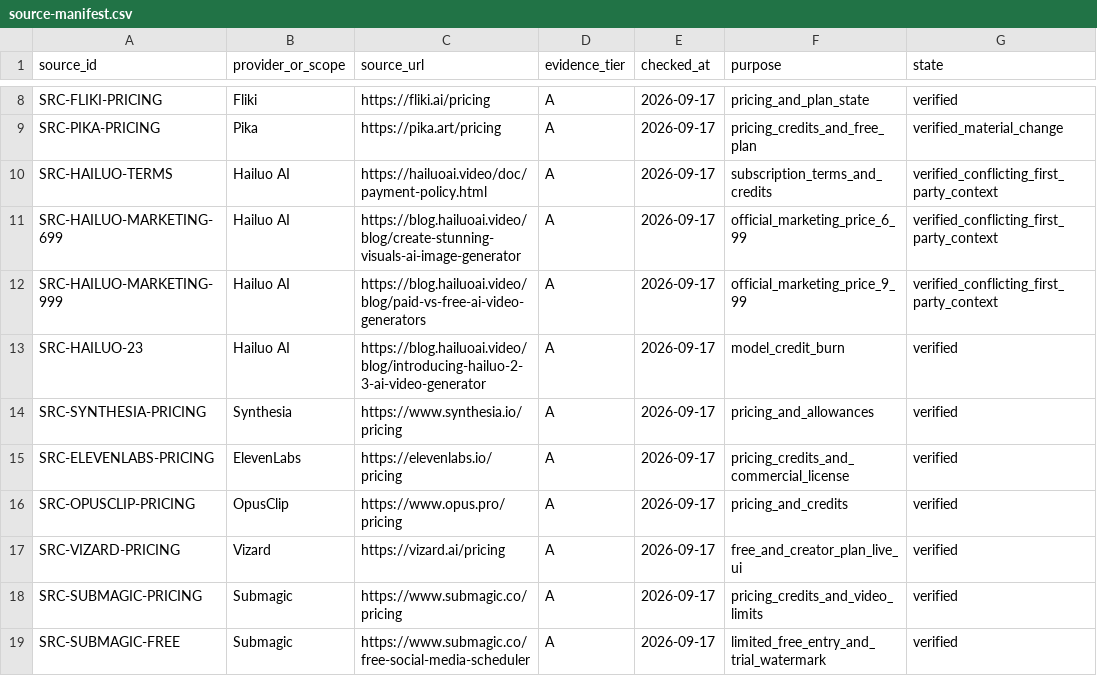
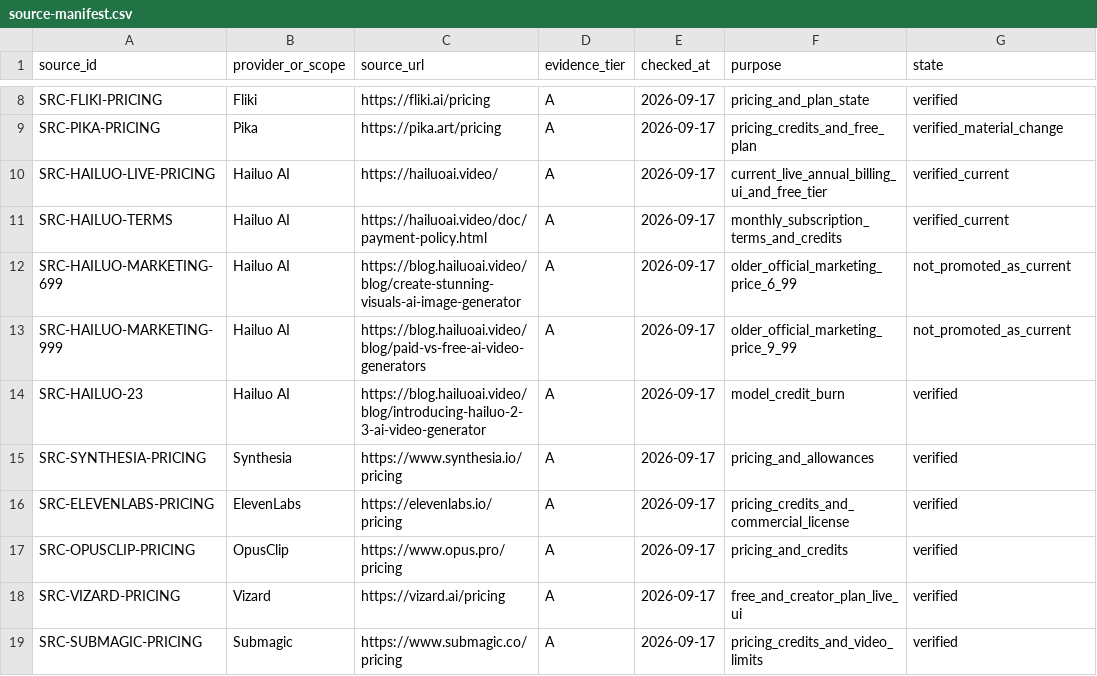
Before and after one commit to baraemest-gif/ai-video-signal-research, a CSV file: evidence/source-manifest.csv, drawn as a sheet; only a part is shown, gaps mark what is left out; the shorter side is filled out with more unchanged rows.

Commit message:
Add Hailuo live pricing UI evidence

```diff
--- a/evidence/source-manifest.csv
+++ b/evidence/source-manifest.csv
@@ -9,5 +9,6 @@ SRC-FLIKI-PRICING,Fliki,https://fliki.ai/pricing,A,2026-09-17,pricing_and_plan_s
 SRC-PIKA-PRICING,Pika,https://pika.art/pricing,A,2026-09-17,pricing_credits_and_free_plan,verified_material_change
-SRC-HAILUO-TERMS,Hailuo AI,https://hailuoai.video/doc/payment-policy.html,A,2026-09-17,subscription_terms_and_credits,verified_conflicting_first_party_context
-SRC-HAILUO-MARKETING-699,Hailuo AI,https://blog.hailuoai.video/blog/create-stunning-visuals-ai-image-generator,A,2026-09-17,official_marketing_price_6_99,verified_conflicting_first_party_context
-SRC-HAILUO-MARKETING-999,Hailuo AI,https://blog.hailuoai.video/blog/paid-vs-free-ai-video-generators,A,2026-09-17,official_marketing_price_9_99,verified_conflicting_first_party_context
+SRC-HAILUO-LIVE-PRICING,Hailuo AI,https://hailuoai.video/,A,2026-09-17,current_live_annual_billing_ui_and_free_tier,verified_current
+SRC-HAILUO-TERMS,Hailuo AI,https://hailuoai.video/doc/payment-policy.html,A,2026-09-17,monthly_subscription_terms_and_credits,verified_current
+SRC-HAILUO-MARKETING-699,Hailuo AI,https://blog.hailuoai.video/blog/create-stunning-visuals-ai-image-generator,A,2026-09-17,older_official_marketing_price_6_99,not_promoted_as_current
+SRC-HAILUO-MARKETING-999,Hailuo AI,https://blog.hailuoai.video/blog/paid-vs-free-ai-video-generators,A,2026-09-17,older_official_marketing_price_9_99,not_promoted_as_current
 SRC-HAILUO-23,Hailuo AI,https://blog.hailuoai.video/blog/introducing-hailuo-2-3-ai-video-generator,A,2026-09-17,model_credit_burn,verified
```
